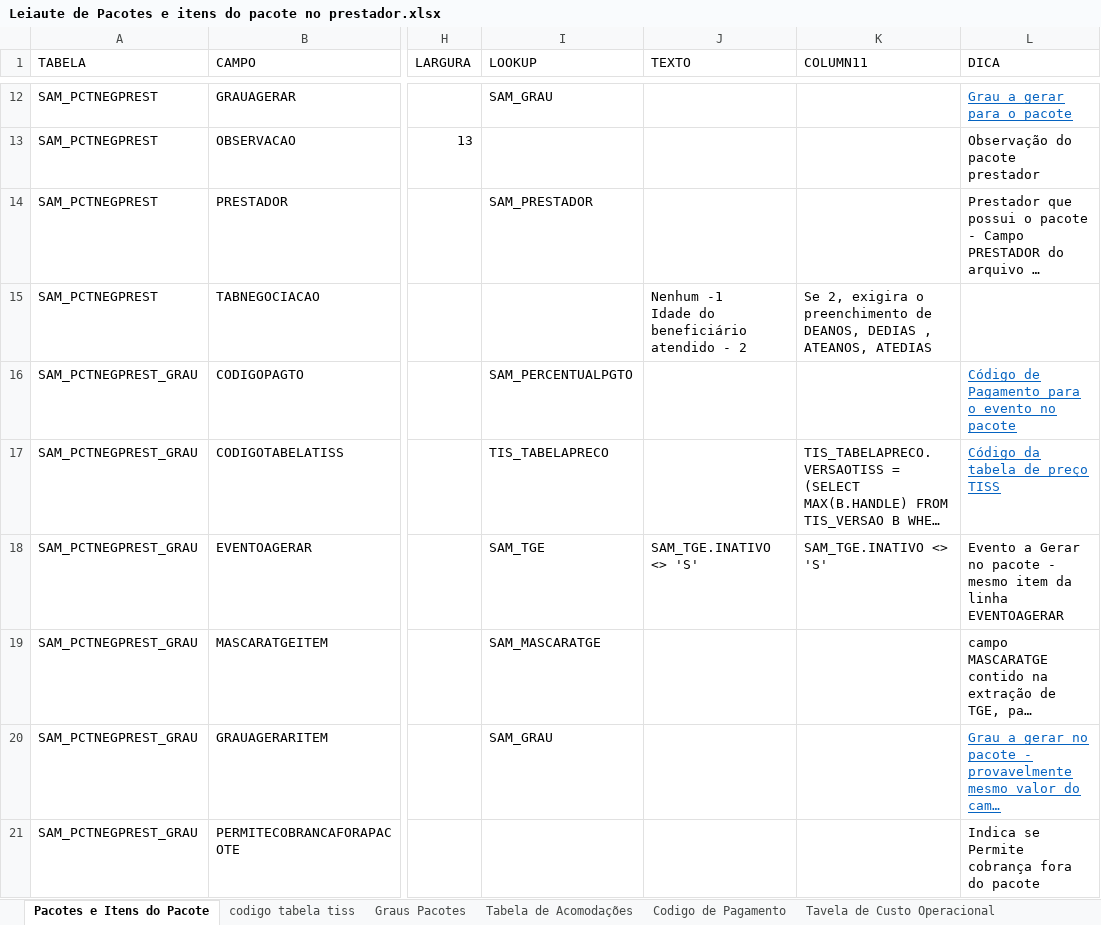
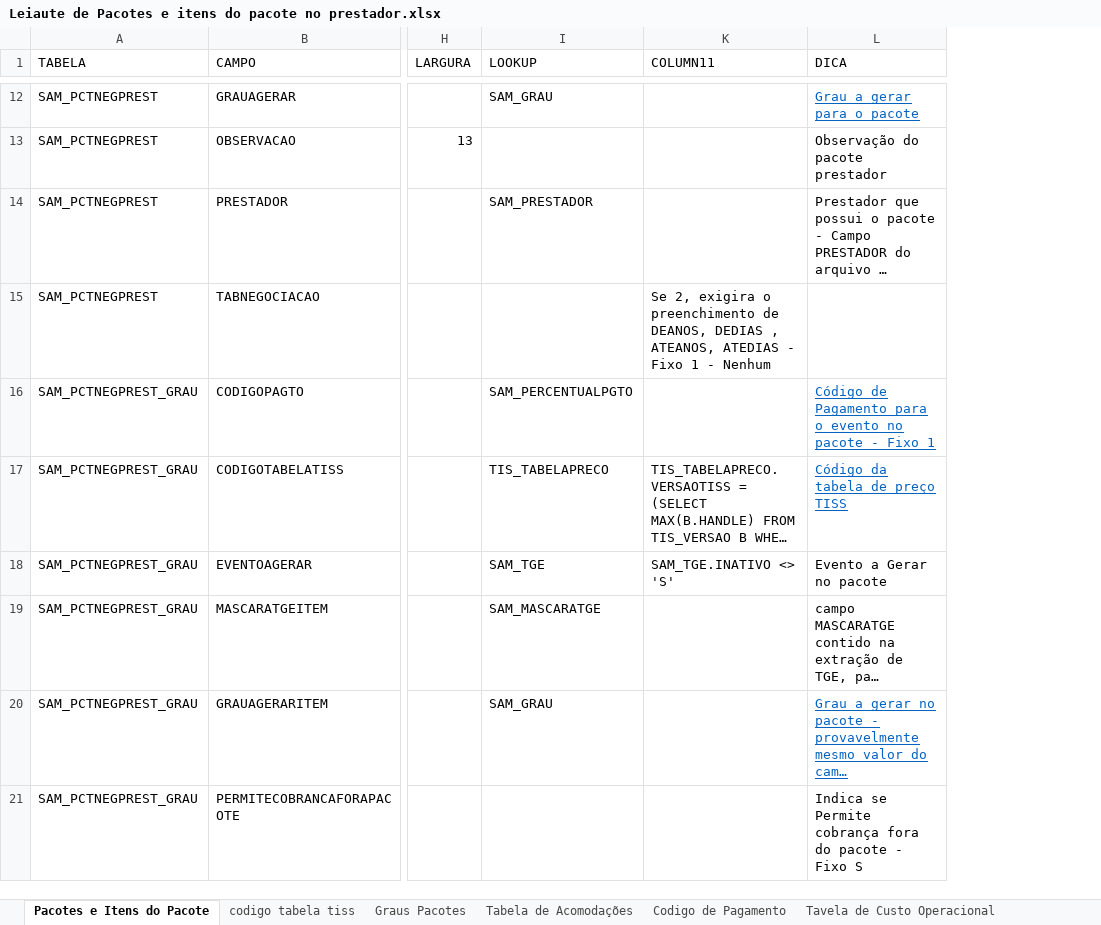
Before and after one commit to wellingtonmello/Migracoes, an Excel workbook: Padrao/Leiautes/Tabela de Preços/Pacotes/PRESTADOR/Leiaute de Pacotes e itens do pacote no prestador.xlsx, sheet Pacotes e Itens do Pacote, drawn as a sheet; only a part is shown, gaps mark what is left out; long unchanged cells end in …; values as stored, in another font and other column widths than the file's, no borders; ↵ is a line break in a cell; the diff covers the shown part only; the diff names each change by its address in the sheet, - before the commit and + after, or states it on an @@ line.

```diff
--- a/Padrao/Leiautes/Tabela de Preços/Pacotes/PRESTADOR/Leiaute de Pacotes e itens do pacote no prestador.xlsx (sheet Pacotes e Itens do Pacote)
+++ b/Padrao/Leiautes/Tabela de Preços/Pacotes/PRESTADOR/Leiaute de Pacotes e itens do pacote no prestador.xlsx (sheet Pacotes e Itens do Pacote)
@@ column J (TEXTO) hidden, rows 15-18: Nenhum -1 ↵ Idade do beneficiário atendido - 2 |  |  | SAM_TGE.INATIVO <> 'S' @@
-K15 (COLUMN11): …ATEANOS, ATEDIAS
+K15 (COLUMN11): …ATEANOS, ATEDIAS - Fixo 1 - Nenhum
-L16 (DICA): …no pacote
+L16 (DICA): …no pacote - Fixo 1
-L18 (DICA): Evento a Gerar no pacote - mesmo item da linha EVENTOAGERAR
+L18 (DICA): Evento a Gerar no pacote
-L21 (DICA): …do pacote
+L21 (DICA): …do pacote - Fixo S
```
Also changed, not shown: 9 edited cells elsewhere in this sheet, sheet Graus Pacotes, Padrao/Leiautes/Tabela de Preços/Tabelas Genericas/ESTADO/Relacionamento - Tabela Generica.xlsx, Padrao/Leiautes/Tabela de Preços/Tabelas Genericas/GERAL/RELACIONAMENTO - PRECOGERAL - PRECOTABELAGENERICA.xlsx, 4 other files.
